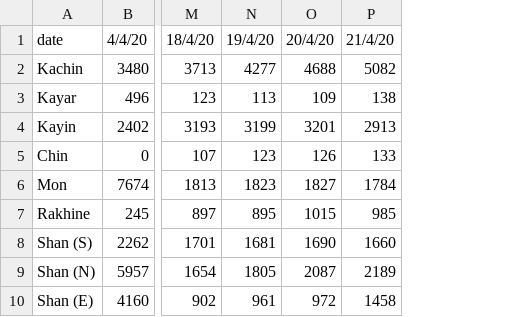
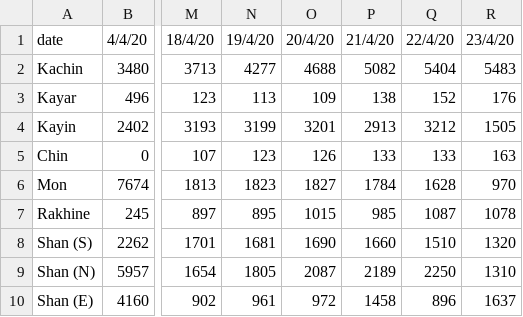
Before and after one commit to finerbrighterlighter/myanmar_covid19, a CSV file: community_qua.csv, drawn as a sheet; only a part is shown, gaps mark what is left out; the diff names each change by its address in the sheet, - before the commit and + after, or states it on an @@ line.

```diff
--- a/community_qua.csv
+++ b/community_qua.csv
+column Q, rows 1-10: 22/4/20 | 5404 | 152 | 3212 | 133 | 1628 | 1087 | 1510 | 2250 | 896
+column R, rows 1-10: 23/4/20 | 5483 | 176 | 1505 | 163 | 970 | 1078 | 1320 | 1310 | 1637
```
Also changed, not shown: 1 other file.
